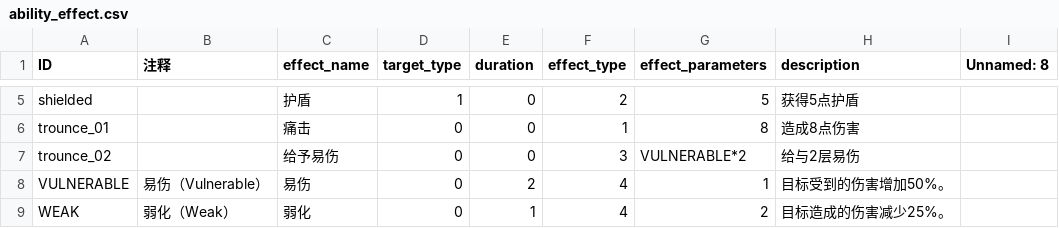
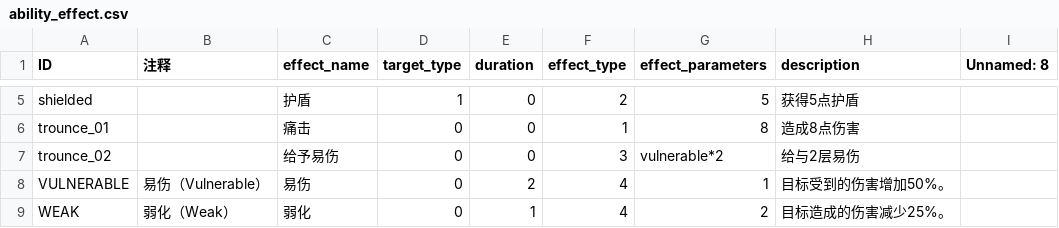
Before and after one commit to 17857310394/project-sx, a CSV file: datatables/ability_effect.csv, drawn as a sheet; only a part is shown, gaps mark what is left out.

```diff
--- a/datatables/ability_effect.csv
+++ b/datatables/ability_effect.csv
@@ -19,3 +19,3 @@ shielded,,护盾,1,0,2,5,获得5点护盾,
 trounce_01,,痛击,0,0,1,8,造成8点伤害,
-trounce_02,,给予易伤,0,0,3,VULNERABLE*2,给与2层易伤,
+trounce_02,,给予易伤,0,0,3,vulnerable*2,给与2层易伤,
 VULNERABLE,易伤（Vulnerable）,易伤,0,2,4,1,目标受到的伤害增加50%。,
```
Also changed, not shown: datatables/buff.csv, 38 other files.
